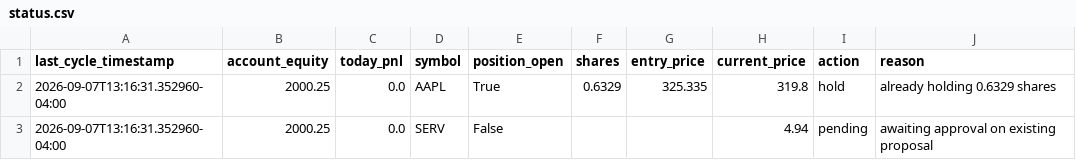
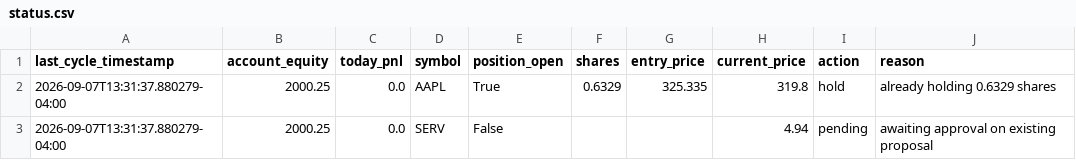
Before and after one commit to nguyenminhthanh0403-hub/graywind, a CSV file: dashboard-data/small/status.csv, drawn as a sheet.

```diff
--- a/dashboard-data/small/status.csv
+++ b/dashboard-data/small/status.csv
@@ -1,3 +1,3 @@
 last_cycle_timestamp,account_equity,today_pnl,symbol,position_open,shares,entry_price,current_price,action,reason
-2026-09-07T13:16:31.352960-04:00,2000.25,0.0,AAPL,True,0.6329,325.335,319.8,hold,already holding 0.6329 shares
-2026-09-07T13:16:31.352960-04:00,2000.25,0.0,SERV,False,,,4.94,pending,awaiting approval on existing proposal
+2026-09-07T13:31:37.880279-04:00,2000.25,0.0,AAPL,True,0.6329,325.335,319.8,hold,already holding 0.6329 shares
+2026-09-07T13:31:37.880279-04:00,2000.25,0.0,SERV,False,,,4.94,pending,awaiting approval on existing proposal
```
Also changed, not shown: dashboard-data/small/equity_curve.csv, state/small/decision_log.csv.
